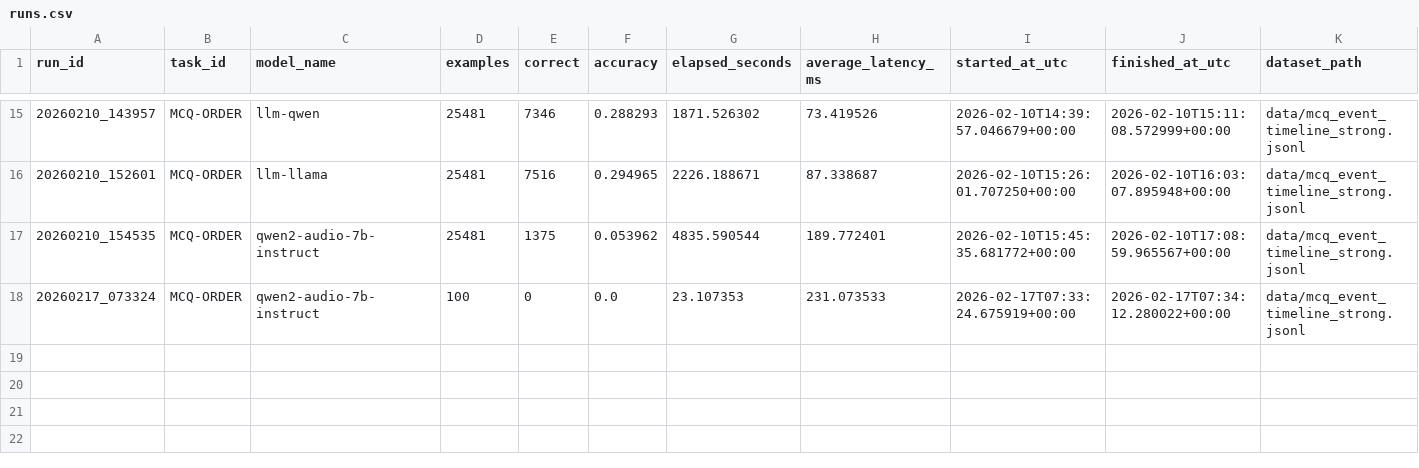
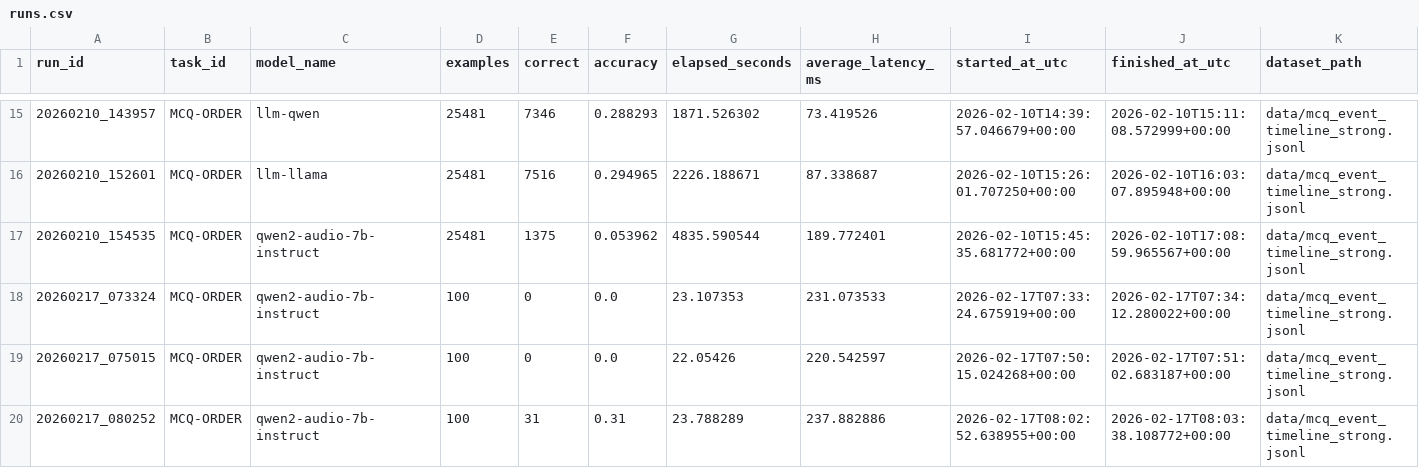
Before and after one commit to younissk/TACoBeLAL, a CSV file: results/mcq-order/runs.csv, drawn as a sheet; only a part is shown, gaps mark what is left out; rows hold the shown columns only; the diff names each change by its address in the sheet, - before the commit and + after, or states it on an @@ line.

Commit message:
fixed qwen audio

```diff
--- a/results/mcq-order/runs.csv
+++ b/results/mcq-order/runs.csv
+row 19: 20260217_075015 | MCQ-ORDER | qwen2-audio-7b-instruct | 100 | 0 | 0.0 | 22.05426 | 220.542597 | 2026-02-17T07:50:15.024268+00:00 | 2026-02-17T07:51:02.683187+00:00 | data/mcq_event_timeline_strong.jsonl
+row 20: 20260217_080252 | MCQ-ORDER | qwen2-audio-7b-instruct | 100 | 31 | 0.31 | 23.788289 | 237.882886 | 2026-02-17T08:02:52.638955+00:00 | 2026-02-17T08:03:38.108772+00:00 | data/mcq_event_timeline_strong.jsonl
```
Also changed, not shown: 16 other files.
